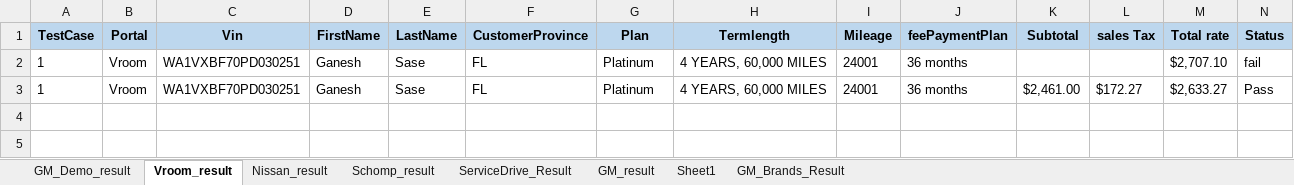
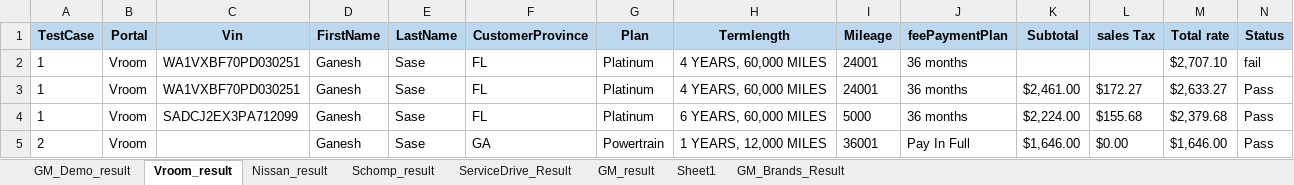
Before and after one commit to sg-enayem/D2C-Automation-projects, an Excel workbook: Result.xlsx, sheet Vroom_result, drawn as a sheet; only a part is shown; values as stored, in another font and other column widths than the file's, no borders; rows hold the shown columns only; the diff names each change by its address in the sheet, - before the commit and + after, or states it on an @@ line.

```diff
--- a/Result.xlsx (sheet Vroom_result)
+++ b/Result.xlsx (sheet Vroom_result)
+row 4: 1 | Vroom | SADCJ2EX3PA712099 | Ganesh | Sase | FL | Platinum | 6 YEARS, 60,000 MILES | 5000 | 36 months | $2,224.00 | $155.68 | $2,379.68 | Pass
+row 5: 2 | Vroom |  | Ganesh | Sase | GA | Powertrain | 1 YEARS, 12,000 MILES | 36001 | Pay In Full | $1,646.00 | $0.00 | $1,646.00 | Pass
```
Also changed, not shown: sheet Schomp_result, sheet Nissan_result, sheet ServiceDrive_Result, 30 other files.
